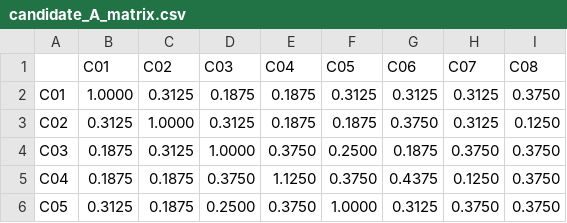
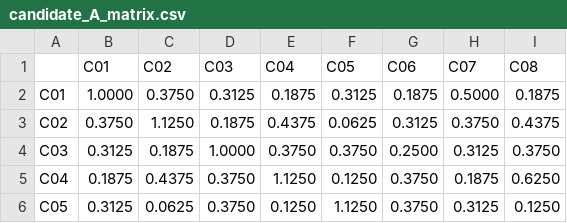
Before and after one commit to Breeding-Insight/AlloMate, a CSV file: inst/agh_testdata/candidate_A_matrix.csv, drawn as a sheet; only a part is shown; the diff covers the shown part only.

```diff
--- a/inst/agh_testdata/candidate_A_matrix.csv
+++ b/inst/agh_testdata/candidate_A_matrix.csv
@@ -1,6 +1,6 @@
 ,C01,C02,C03,C04,C05,C06,C07,C08
-C01,1.0000,0.3125,0.1875,0.1875,0.3125,0.3125,0.3125,0.3750
-C02,0.3125,1.0000,0.3125,0.1875,0.1875,0.3750,0.3125,0.1250
-C03,0.1875,0.3125,1.0000,0.3750,0.2500,0.1875,0.3750,0.3750
-C04,0.1875,0.1875,0.3750,1.1250,0.3750,0.4375,0.1250,0.3750
-C05,0.3125,0.1875,0.2500,0.3750,1.0000,0.3125,0.3750,0.3750
+C01,1.0000,0.3750,0.3125,0.1875,0.3125,0.1875,0.5000,0.1875
+C02,0.3750,1.1250,0.1875,0.4375,0.0625,0.3125,0.3750,0.4375
+C03,0.3125,0.1875,1.0000,0.3750,0.3750,0.2500,0.3125,0.3750
+C04,0.1875,0.4375,0.3750,1.1250,0.1250,0.3750,0.1875,0.6250
+C05,0.3125,0.0625,0.3750,0.1250,1.1250,0.3750,0.3125,0.1250
```
Also changed, not shown: 22 edited cells elsewhere in this file, 6 other files.
